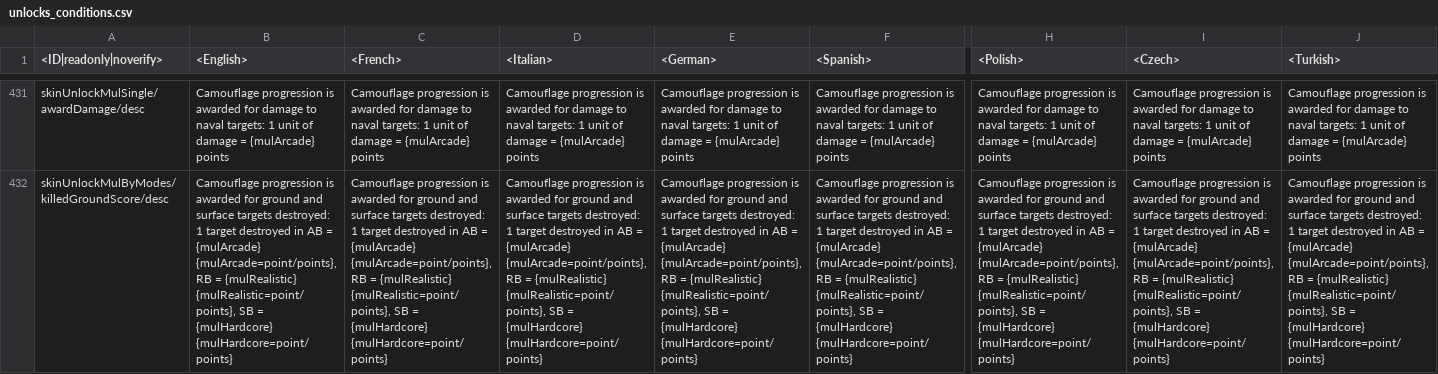
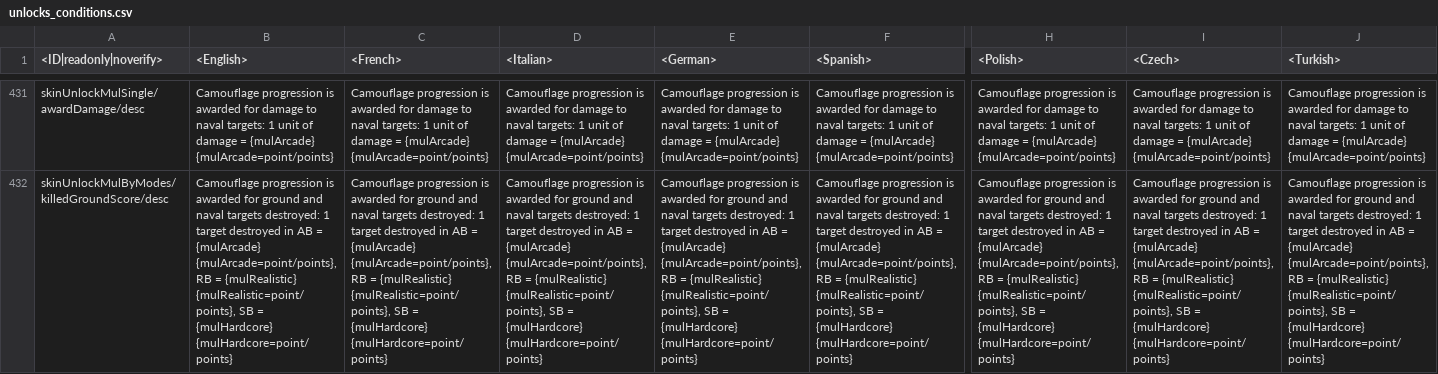
Before and after one commit to natgo/War-Thunder-Datamine, a CSV file: lang.vromfs.bin_u/lang/unlocks_conditions.csv, drawn as a sheet; only a part is shown, gaps mark what is left out; the diff covers the shown part only; the diff names each change by its address in the sheet, - before the commit and + after, or states it on an @@ line.

```diff
--- a/lang.vromfs.bin_u/lang/unlocks_conditions.csv
+++ b/lang.vromfs.bin_u/lang/unlocks_conditions.csv
-B431 (<English>): …= {mulArcade} points
+B431 (<English>): …= {mulArcade} {mulArcade=point/points}
-C431 (<French>): …= {mulArcade} points
+C431 (<French>): …= {mulArcade} {mulArcade=point/points}
-D431 (<Italian>): …= {mulArcade} points
+D431 (<Italian>): …= {mulArcade} {mulArcade=point/points}
-E431 (<German>): …= {mulArcade} points
+E431 (<German>): …= {mulArcade} {mulArcade=point/points}
-F431 (<Spanish>): …= {mulArcade} points
+F431 (<Spanish>): …= {mulArcade} {mulArcade=point/points}
-H431 (<Polish>): …= {mulArcade} points
+H431 (<Polish>): …= {mulArcade} {mulArcade=point/points}
-I431 (<Czech>): …= {mulArcade} points
+I431 (<Czech>): …= {mulArcade} {mulArcade=point/points}
-J431 (<Turkish>): …= {mulArcade} points
+J431 (<Turkish>): …= {mulArcade} {mulArcade=point/points}
-B432 (<English>): …ground and surface targets destroyed:…
+B432 (<English>): …ground and naval targets destroyed:…
-C432 (<French>): …ground and surface targets destroyed:…
+C432 (<French>): …ground and naval targets destroyed:…
-D432 (<Italian>): …ground and surface targets destroyed:…
+D432 (<Italian>): …ground and naval targets destroyed:…
-E432 (<German>): …ground and surface targets destroyed:…
+E432 (<German>): …ground and naval targets destroyed:…
-F432 (<Spanish>): …ground and surface targets destroyed:…
+F432 (<Spanish>): …ground and naval targets destroyed:…
-H432 (<Polish>): …ground and surface targets destroyed:…
+H432 (<Polish>): …ground and naval targets destroyed:…
-I432 (<Czech>): …ground and surface targets destroyed:…
+I432 (<Czech>): …ground and naval targets destroyed:…
-J432 (<Turkish>): …ground and surface targets destroyed:…
+J432 (<Turkish>): …ground and naval targets destroyed:…
```
Also changed, not shown: 52 edited cells elsewhere in this file, 40 other files.
